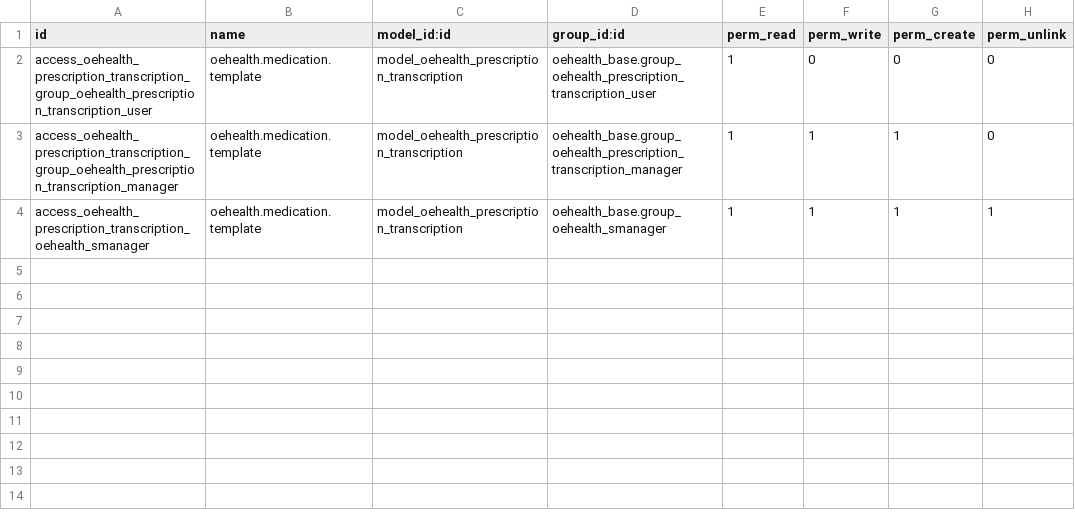
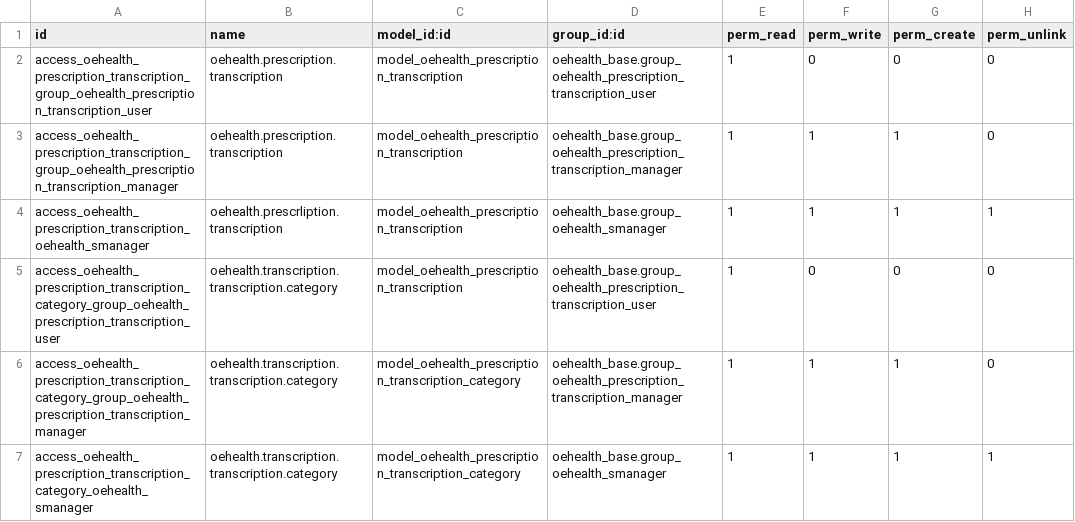
Before and after one commit to CLVsol/oehealth, a CSV file: oehealth_prescription_transcription/security/ir.model.access.csv, drawn as a sheet.

Commit message:
Update oehealth_dispensation & oehealth_prescription_transcription

```diff
--- a/oehealth_prescription_transcription/security/ir.model.access.csv
+++ b/oehealth_prescription_transcription/security/ir.model.access.csv
@@ -1,4 +1,7 @@
 "id","name","model_id:id","group_id:id","perm_read","perm_write","perm_create","perm_unlink"
-access_oehealth_prescription_transcription_group_oehealth_prescription_transcription_user,oehealth.medication.template,model_oehealth_prescription_transcription,oehealth_base.group_oehealth_prescription_transcription_user,1,0,0,0
-access_oehealth_prescription_transcription_group_oehealth_prescription_transcription_manager,oehealth.medication.template,model_oehealth_prescription_transcription,oehealth_base.group_oehealth_prescription_transcription_manager,1,1,1,0
-access_oehealth_prescription_transcription_oehealth_smanager,oehealth.medication.template,model_oehealth_prescription_transcription,oehealth_base.group_oehealth_smanager,1,1,1,1
+access_oehealth_prescription_transcription_group_oehealth_prescription_transcription_user,oehealth.prescription.transcription,model_oehealth_prescription_transcription,oehealth_base.group_oehealth_prescription_transcription_user,1,0,0,0
+access_oehealth_prescription_transcription_group_oehealth_prescription_transcription_manager,oehealth.prescription.transcription,model_oehealth_prescription_transcription,oehealth_base.group_oehealth_prescription_transcription_manager,1,1,1,0
+access_oehealth_prescription_transcription_oehealth_smanager,oehealth.prescrliption.transcription,model_oehealth_prescription_transcription,oehealth_base.group_oehealth_smanager,1,1,1,1
+access_oehealth_prescription_transcription_category_group_oehealth_prescription_transcription_user,oehealth.transcription.transcription.category,model_oehealth_prescription_transcription,oehealth_base.group_oehealth_prescription_transcription_user,1,0,0,0
+access_oehealth_prescription_transcription_category_group_oehealth_prescription_transcription_manager,oehealth.transcription.transcription.category,model_oehealth_prescription_transcription_category,oehealth_base.group_oehealth_prescription_transcription_manager,1,1,1,0
+access_oehealth_prescription_transcription_category_oehealth_smanager,oehealth.transcription.transcription.category,model_oehealth_prescription_transcription_category,oehealth_base.group_oehealth_smanager,1,1,1,1
```
Also changed, not shown: oehealth_dispensation/security/ir.model.access.csv, 2 other files.
